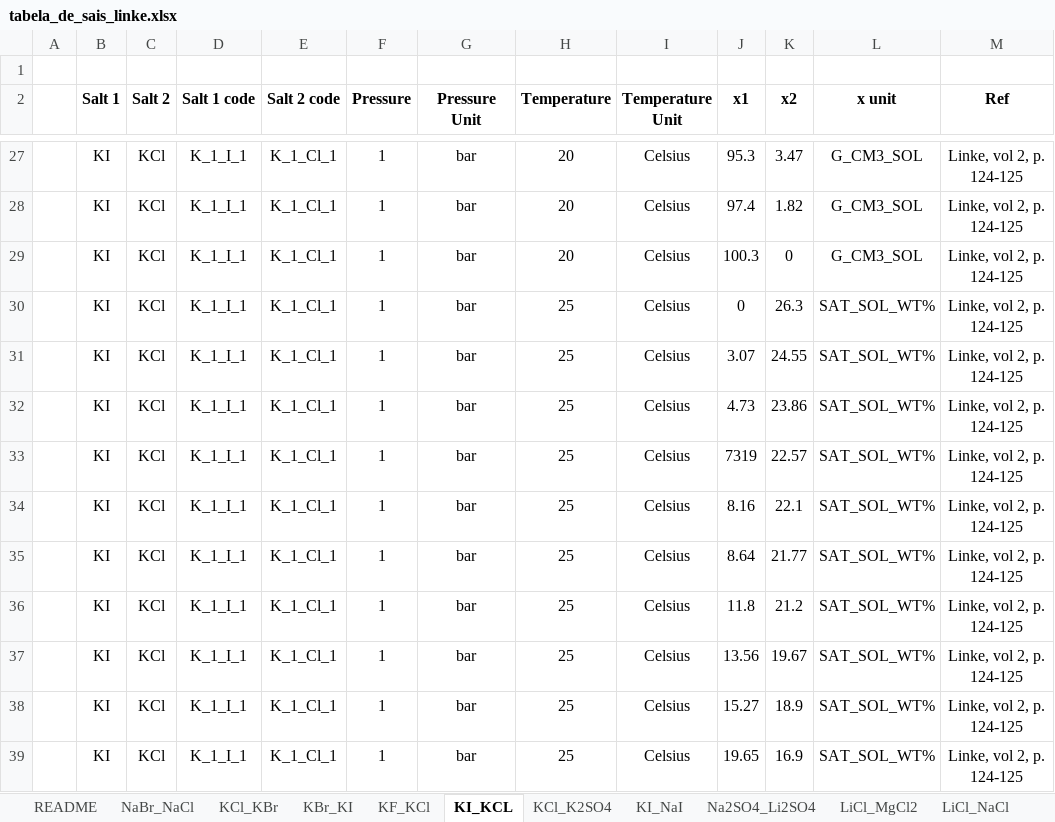
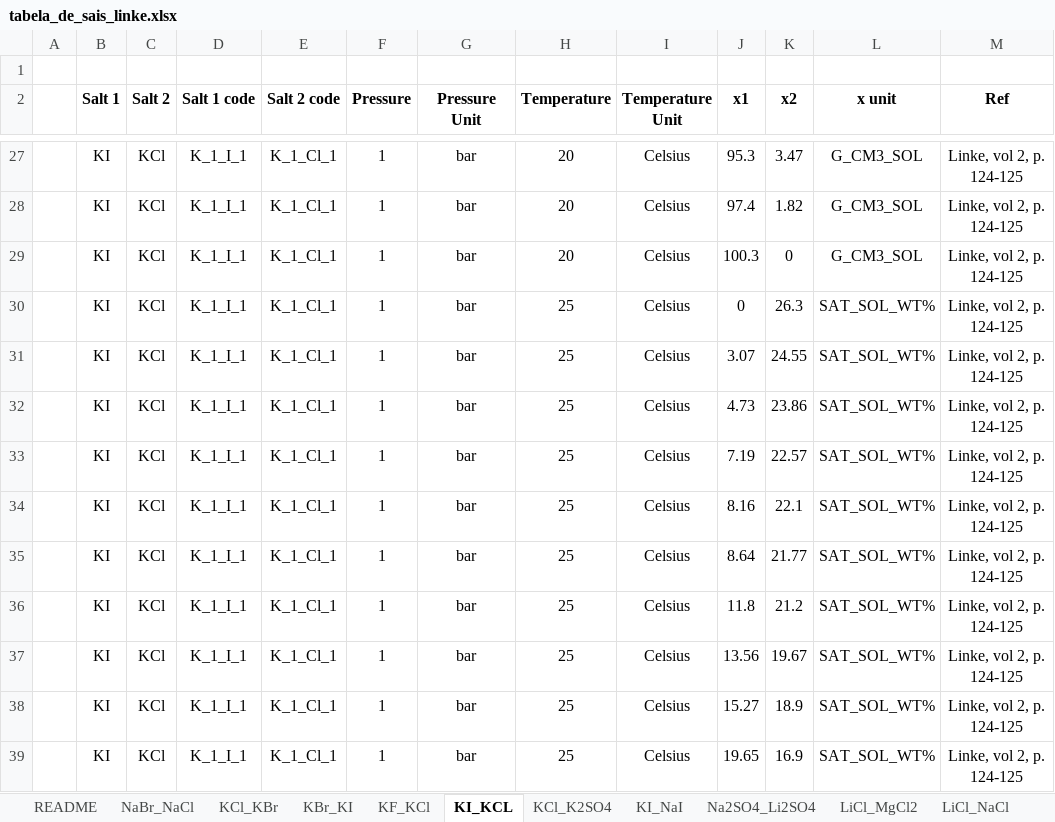
Before and after one commit to nupeg/STERNARY_PROJECT, an Excel workbook: data/input/tabela_de_sais_linke.xlsx, sheet KI_KCL, drawn as a sheet; only a part is shown, gaps mark what is left out; values as stored, in another font and other column widths than the file's, no borders; charts and pictures not drawn; the diff names each change by its address in the sheet, - before the commit and + after, or states it on an @@ line.

```diff
--- a/data/input/tabela_de_sais_linke.xlsx (sheet KI_KCL)
+++ b/data/input/tabela_de_sais_linke.xlsx (sheet KI_KCL)
-J33 (x1): 7319
+J33 (x1): 7.19
```
Also changed, not shown: charts or pictures, 4 other files.
